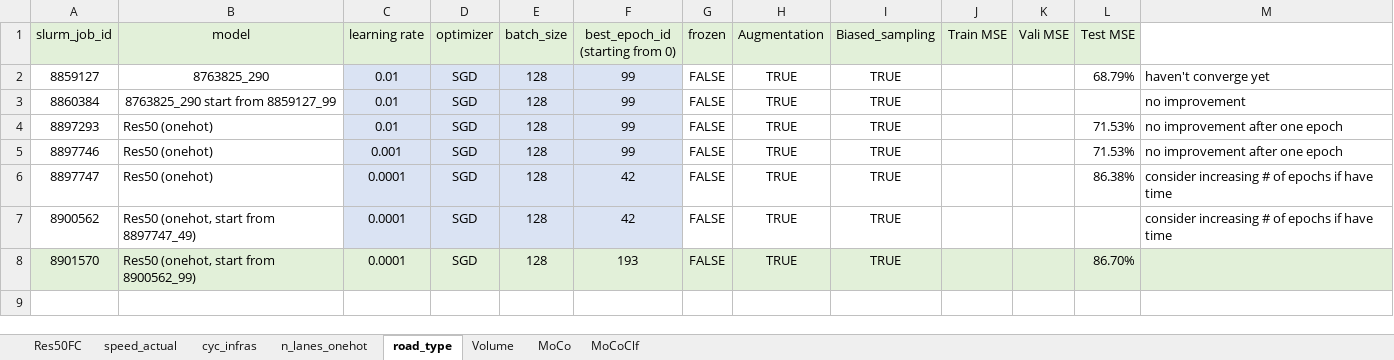
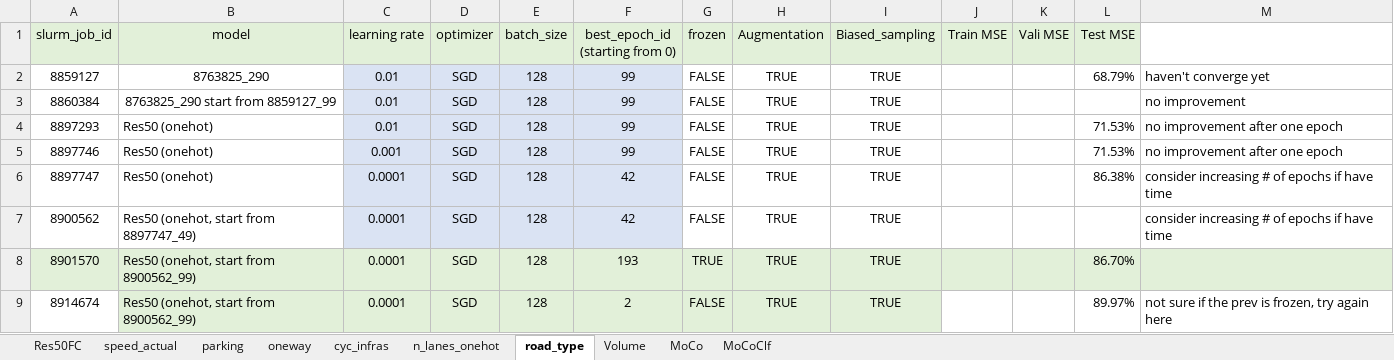
Before and after one commit to lin-bo/AutoLTS, an Excel workbook: res/exp_records.xlsx, sheet road_type, drawn as a sheet; values as stored, in another font and other column widths than the file's, no borders; the diff names each change by its address in the sheet, - before the commit and + after, or states it on an @@ line.

```diff
--- a/res/exp_records.xlsx (sheet road_type)
+++ b/res/exp_records.xlsx (sheet road_type)
+sheet tab: parking
+sheet tab: oneway
-G8 (frozen): FALSE
+G8 (frozen): TRUE
+row 9: 8914674 | Res50 (onehot, start from 8900562_99) | 0.0001 | SGD | 128 | 2 | FALSE | TRUE | TRUE |  |  | 89.97% | not sure if the prev is frozen, try again here
```
Also changed, not shown: sheet speed_actual, sheet n_lanes_onehot, sheet MoCoClf, sheet Volume, sheet cyc_infras, 5 other files.
